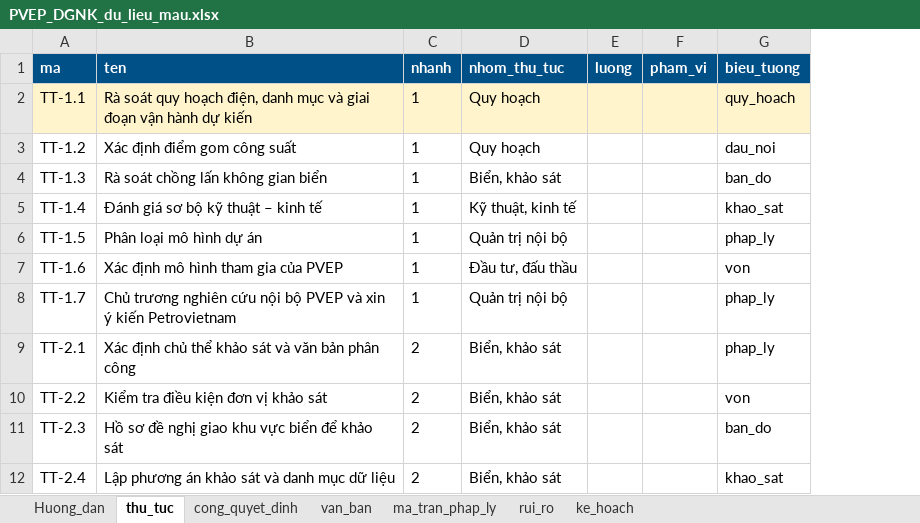
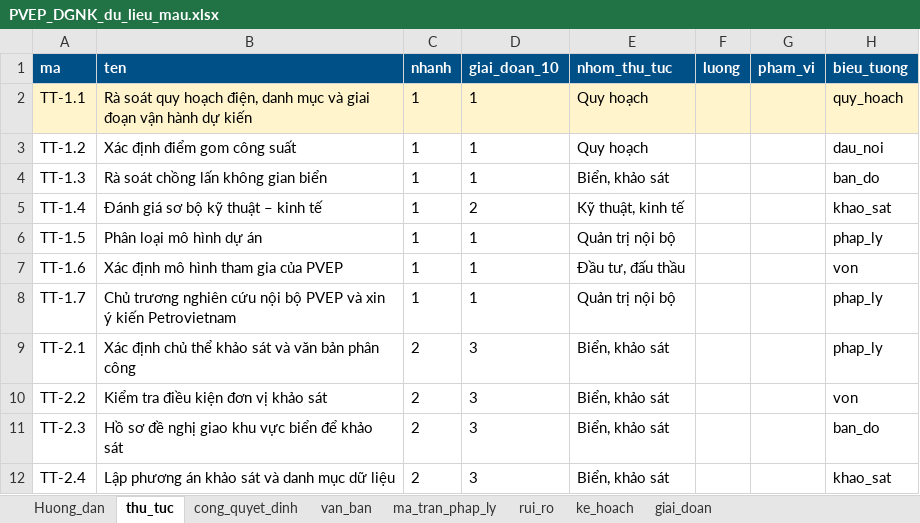
Before and after one commit to trangpt09121985-pixel/TRINH-T---THU-TUC-DAU-TU-DA-DIEN-GIO-NGOAI-KHOI, an Excel workbook: data/PVEP_DGNK_du_lieu_mau.xlsx, sheet thu_tuc, drawn as a sheet; only a part is shown; values as stored, in another font and other column widths than the file's, no borders; the diff names each change by its address in the sheet, - before the commit and + after, or states it on an @@ line.

Commit message:
Cập nhật phiên bản 2.1 – 10 giai đoạn

```diff
--- a/data/PVEP_DGNK_du_lieu_mau.xlsx (sheet thu_tuc)
+++ b/data/PVEP_DGNK_du_lieu_mau.xlsx (sheet thu_tuc)
+sheet tab: giai_doan
+column D (giai_doan_10), rows 2-12: 1 | 1 | 1 | 2 | 1 | 1 | 1 | 3 | 3 | 3 | 3
```
Also changed, not shown: 14 other files.
